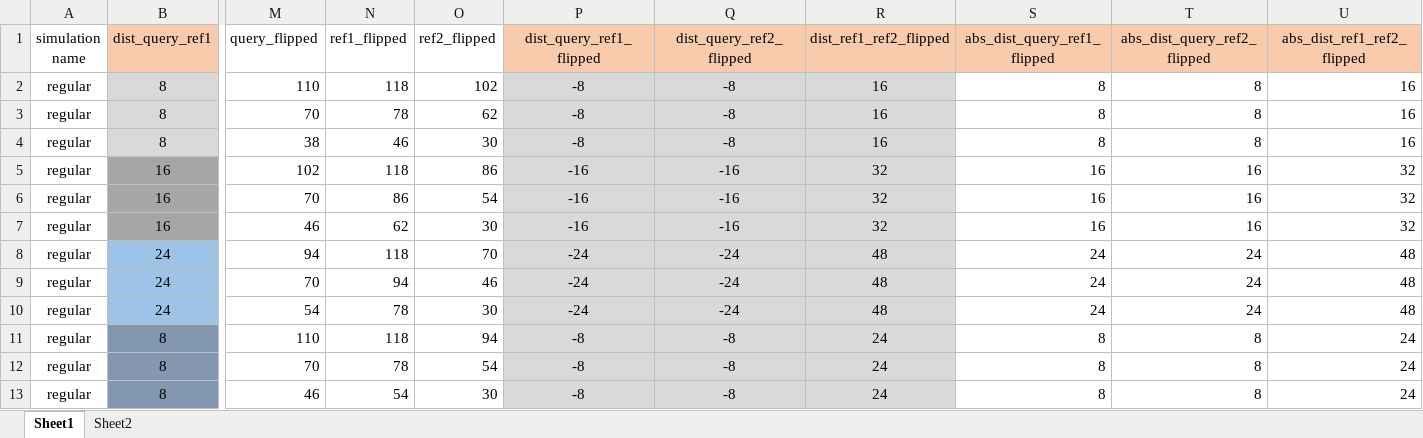
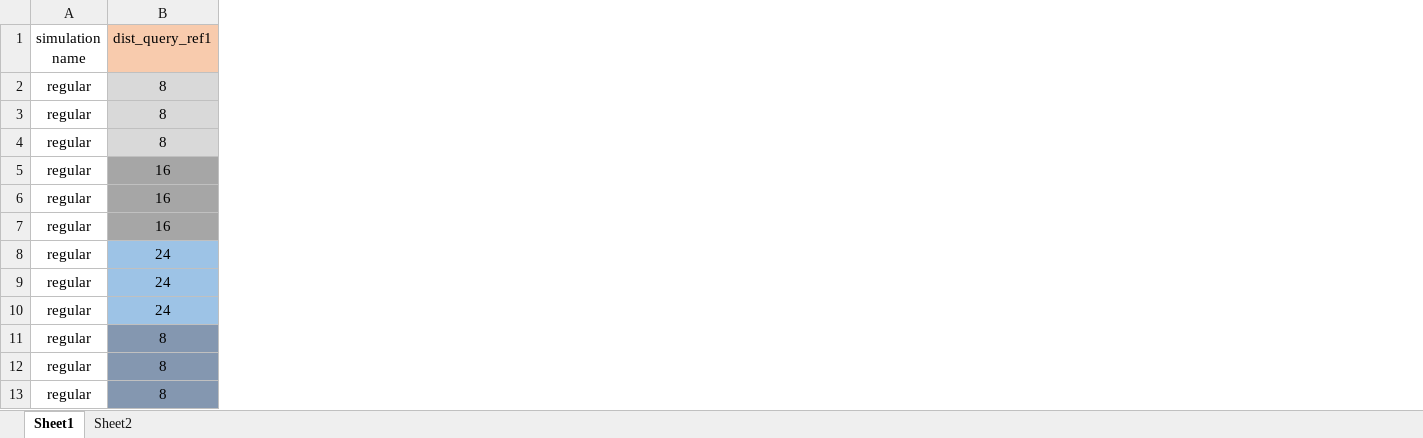
Before and after one commit to LevanBokeria/density_2_analysis, an Excel workbook: docs/choosing_triplets.xlsx, sheet Sheet1, drawn as a sheet; only a part is shown, gaps mark what is left out; values as stored, in another font and other column widths than the file's, no borders; the diff names each change by its address in the sheet, - before the commit and + after, or states it on an @@ line.

```diff
--- a/docs/choosing_triplets.xlsx (sheet Sheet1)
+++ b/docs/choosing_triplets.xlsx (sheet Sheet1)
-column M (query_flipped), rows 2-13: 110 | 70 | 38 | 102 | 70 | 46 | 94 | 70 | 54 | 110 | 70 | 46
-column N (ref1_flipped), rows 2-13: 118 | 78 | 46 | 118 | 86 | 62 | 118 | 94 | 78 | 118 | 78 | 54
-column O (ref2_flipped), rows 2-13: 102 | 62 | 30 | 86 | 54 | 30 | 70 | 46 | 30 | 94 | 54 | 30
-column P (dist_query_ref1_flipped), rows 2-13: -8 | -8 | -8 | -16 | -16 | -16 | -24 | -24 | -24 | -8 | -8 | -8
-column Q (dist_query_ref2_flipped), rows 2-13: -8 | -8 | -8 | -16 | -16 | -16 | -24 | -24 | -24 | -8 | -8 | -8
-column R (dist_ref1_ref2_flipped), rows 2-13: 16 | 16 | 16 | 32 | 32 | 32 | 48 | 48 | 48 | 24 | 24 | 24
-column S (abs_dist_query_ref1_flipped), rows 2-13: 8 | 8 | 8 | 16 | 16 | 16 | 24 | 24 | 24 | 8 | 8 | 8
-column T (abs_dist_query_ref2_flipped), rows 2-13: 8 | 8 | 8 | 16 | 16 | 16 | 24 | 24 | 24 | 8 | 8 | 8
-column U (abs_dist_ref1_ref2_flipped), rows 2-13: 16 | 16 | 16 | 32 | 32 | 32 | 48 | 48 | 48 | 24 | 24 | 24
```
Also changed, not shown: 1 other file.
